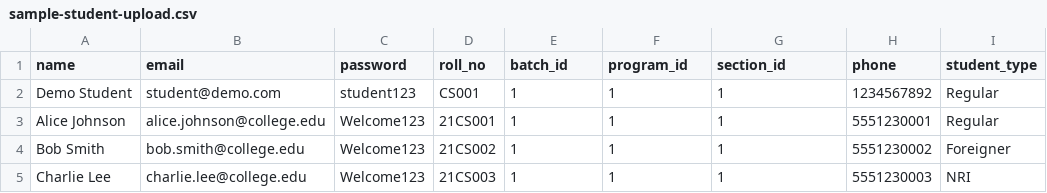
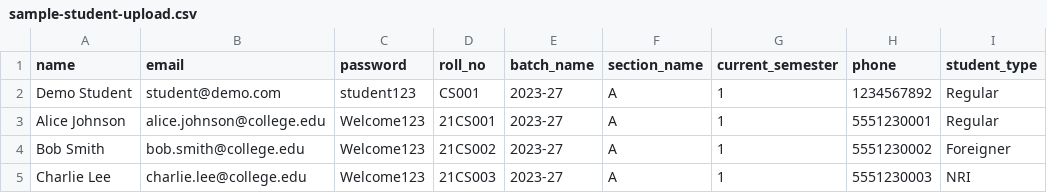
Before and after one commit to ChPothireddy/attendance-management-system, a CSV file: client/public/sample-student-upload.csv, drawn as a sheet; only a part is shown; the diff names each change by its address in the sheet, - before the commit and + after, or states it on an @@ line.

Commit message:
Bulk Upload

```diff
--- a/client/public/sample-student-upload.csv
+++ b/client/public/sample-student-upload.csv
-E1: batch_id
+E1: batch_name
-F1: program_id
+F1: section_name
-G1: section_id
+G1: current_semester
-E2:E5 (batch_name): 1
+E2:E5 (batch_name): 2023-27
-F2:F5 (section_name): 1
+F2:F5 (section_name): A
```
Also changed, not shown: 5 other files.
